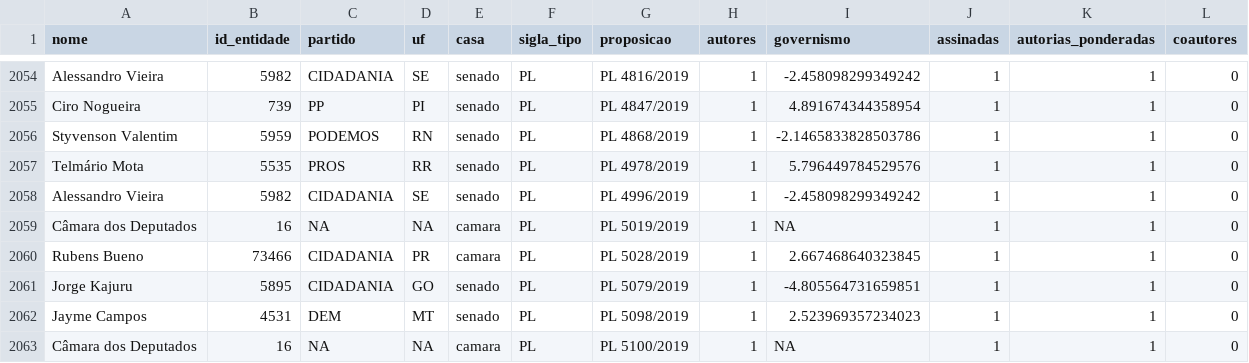
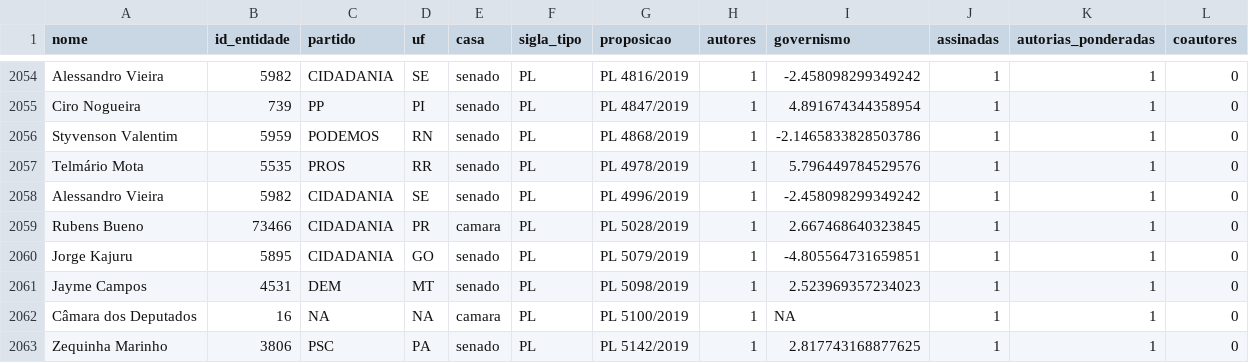
Before and after one commit to parlametria/relatorio-bianuario-ma, a CSV file: data/ready/autorias-detalhes.csv, drawn as a sheet; only a part is shown, gaps mark what is left out; the shorter side is filled out with more unchanged rows.

```diff
--- a/data/ready/autorias-detalhes.csv
+++ b/data/ready/autorias-detalhes.csv
@@ -2058,3 +2058,2 @@ Telmário Mota,5535,PROS,RR,senado,PL,PL 4978/2019,1,5.796449784529576,1,1,0
 Alessandro Vieira,5982,CIDADANIA,SE,senado,PL,PL 4996/2019,1,-2.458098299349242,1,1,0
-Câmara dos Deputados,16,NA,NA,camara,PL,PL 5019/2019,1,NA,1,1,0
 Rubens Bueno,73466,CIDADANIA,PR,camara,PL,PL 5028/2019,1,2.667468640323845,1,1,0
```
Also changed, not shown: data/inputs/3-transform-input/proposicoes/proposicoes_input.csv, data/ready/proposicoes.csv, 4 other files.
